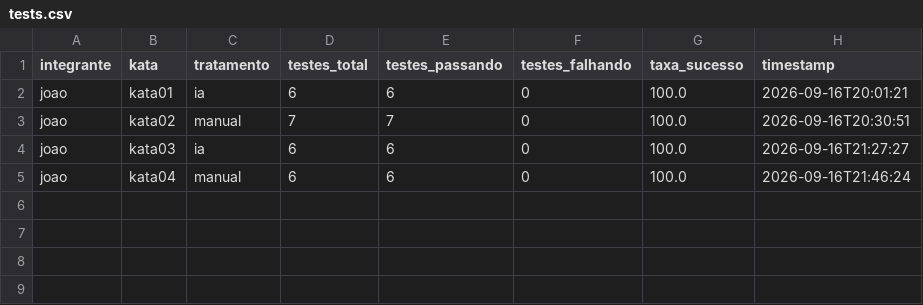
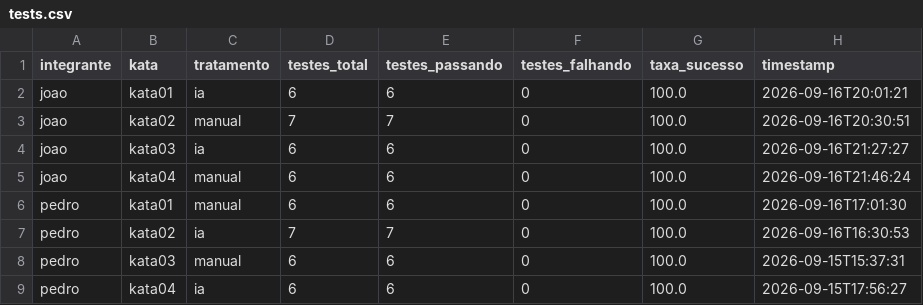
Before and after one commit to candian15/LabExpGRP, a CSV file: LAB02/tests.csv, drawn as a sheet.

```diff
--- a/LAB02/tests.csv
+++ b/LAB02/tests.csv
@@ -5 +5,5 @@ joao,kata03,ia,6,6,0,100.0,2026-09-16T21:27:27
 joao,kata04,manual,6,6,0,100.0,2026-09-16T21:46:24
+pedro,kata01,manual,6,6,0,100.0,2026-09-16T17:01:30
+pedro,kata02,ia,7,7,0,100.0,2026-09-16T16:30:53
+pedro,kata03,manual,6,6,0,100.0,2026-09-15T15:37:31
+pedro,kata04,ia,6,6,0,100.0,2026-09-15T17:56:27
```
Also changed, not shown: LAB02/metrics.csv, LAB02/trials.csv, 1 other file.
